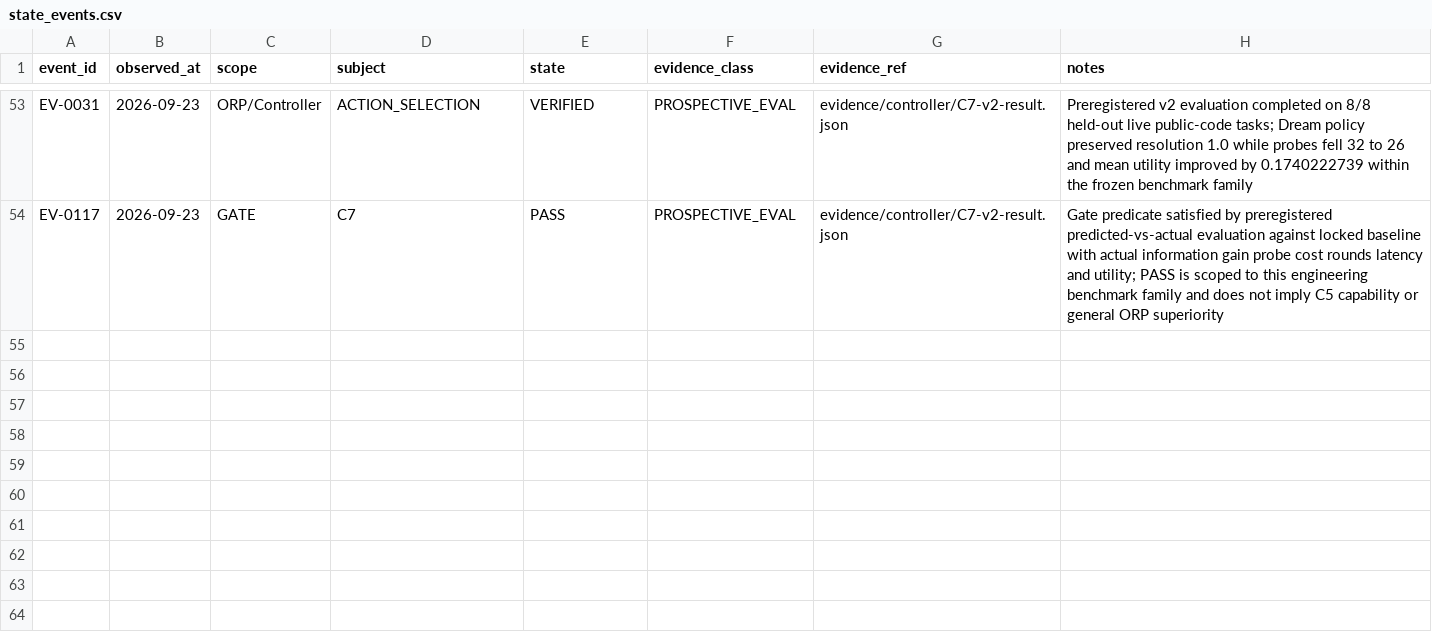
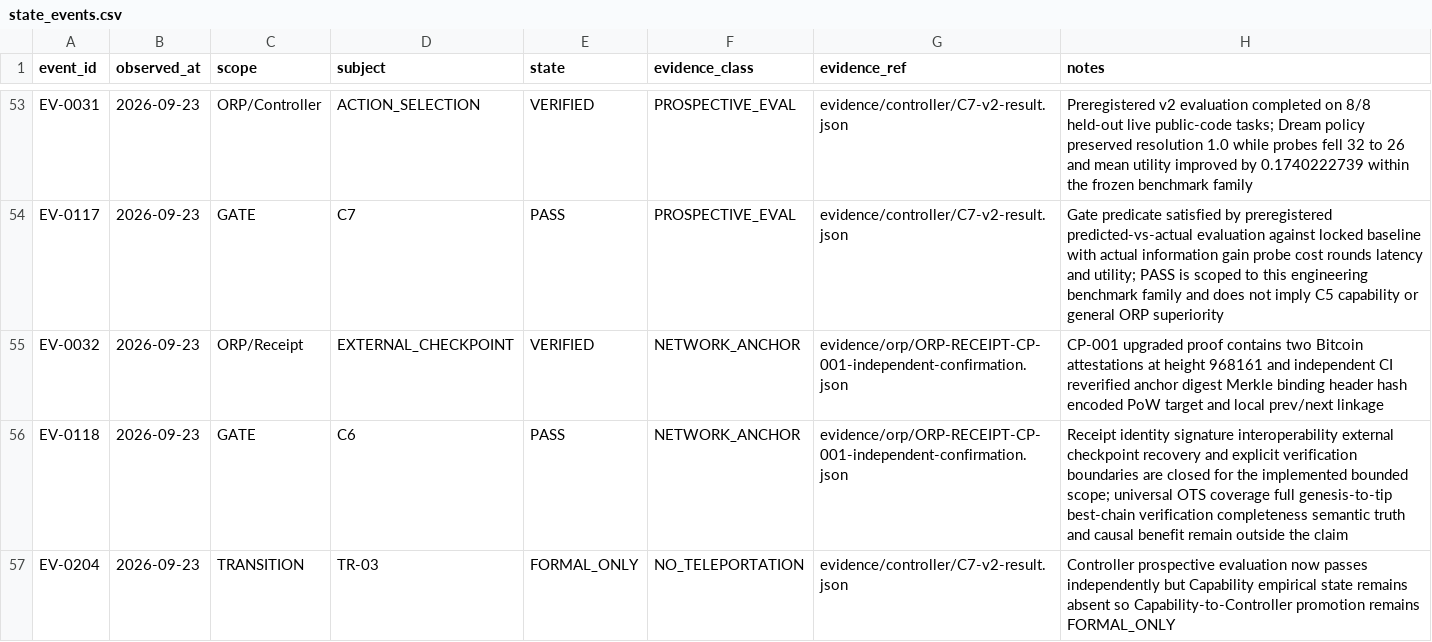
Before and after one commit to kau17033/r3f-scroll-rig, a CSV file: nexora-kit/payload/control/state_events.csv, drawn as a sheet; only a part is shown, gaps mark what is left out.

Commit message:
Close bounded C6 and reconcile TR-03 after C7 evaluation

```diff
--- a/nexora-kit/payload/control/state_events.csv
+++ b/nexora-kit/payload/control/state_events.csv
@@ -54 +54,4 @@ EV-0031,2026-09-23,ORP/Controller,ACTION_SELECTION,VERIFIED,PROSPECTIVE_EVAL,evi
 EV-0117,2026-09-23,GATE,C7,PASS,PROSPECTIVE_EVAL,evidence/controller/C7-v2-result.json,Gate predicate satisfied by preregistered predicted-vs-actual evaluation against locked baseline with actual information gain probe cost rounds latency and utility; PASS is scoped to this engineering benchmark family and does not imply C5 capability or general ORP superiority
+EV-0032,2026-09-23,ORP/Receipt,EXTERNAL_CHECKPOINT,VERIFIED,NETWORK_ANCHOR,evidence/orp/ORP-RECEIPT-CP-001-independent-confirmation.json,CP-001 upgraded proof contains two Bitcoin attestations at height 968161 and independent CI reverified anchor digest Merkle binding header hash encoded PoW target and local prev/next linkage
+EV-0118,2026-09-23,GATE,C6,PASS,NETWORK_ANCHOR,evidence/orp/ORP-RECEIPT-CP-001-independent-confirmation.json,Receipt identity signature interoperability external checkpoint recovery and explicit verification boundaries are closed for the implemented bounded scope; universal OTS coverage full genesis-to-tip best-chain verification completeness semantic truth and causal benefit remain outside the claim
+EV-0204,2026-09-23,TRANSITION,TR-03,FORMAL_ONLY,NO_TELEPORTATION,evidence/controller/C7-v2-result.json,Controller prospective evaluation now passes independently but Capability empirical state remains absent so Capability-to-Controller promotion remains FORMAL_ONLY
```
